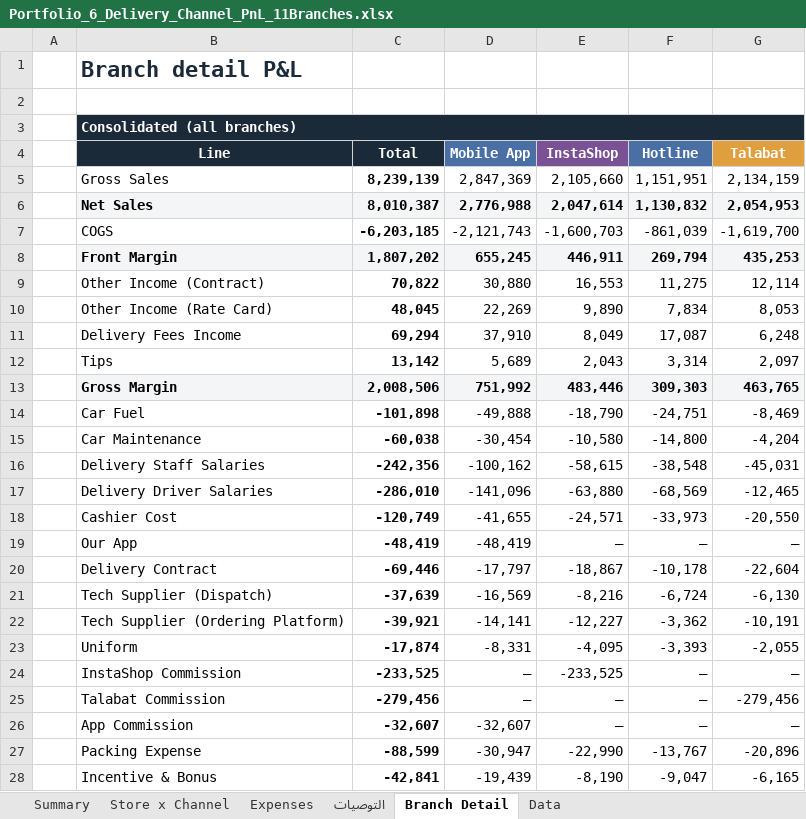
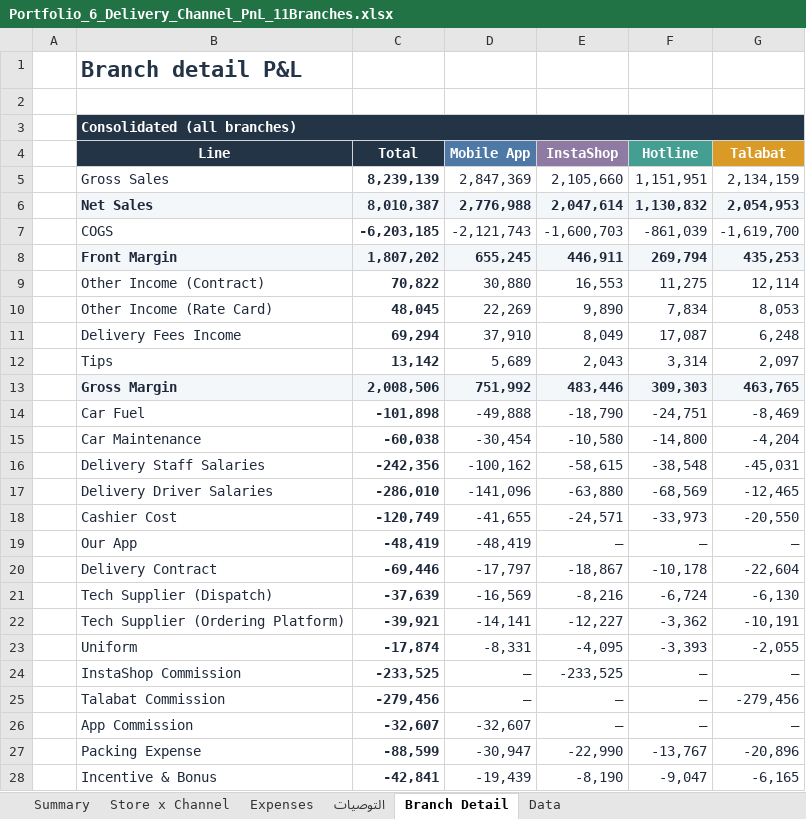
Before and after one commit to Yahia-Hosny/yahia-hosny.github.io, an Excel workbook: downloads/Portfolio_6_Delivery_Channel_PnL_11Branches.xlsx, sheet Branch Detail, drawn as a sheet; only a part is shown; values as stored, in another font and other column widths than the file's, no borders; conditional formats not drawn; the diff covers the shown part only; the diff names each change by its address in the sheet, - before the commit and + after, or states it on an @@ line.

```diff
--- a/downloads/Portfolio_6_Delivery_Channel_PnL_11Branches.xlsx (sheet Branch Detail)
+++ b/downloads/Portfolio_6_Delivery_Channel_PnL_11Branches.xlsx (sheet Branch Detail)
-E4 fill: #7A5195
+E4 fill: #8E7AA3
-F4 fill: #4A6FA5
+F4 fill: #449E91
-B5:G28 text colour: black
+B5:G28 text colour: #1E293B
```
Also changed, not shown: cell formats elsewhere in this sheet, sheet Data, sheet Store x Channel, sheet Summary, sheet Expenses, sheet التوصيات, charts or pictures, downloads/Portfolio_1_Retail_Branch_Delivery_PnL_Dashboard.xlsx, downloads/Portfolio_2_Three_Way_Match_PO_GRN_Invoice_Audit.xlsx, 11 other files.
